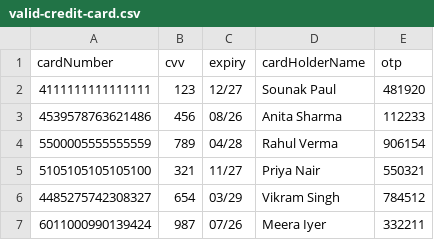
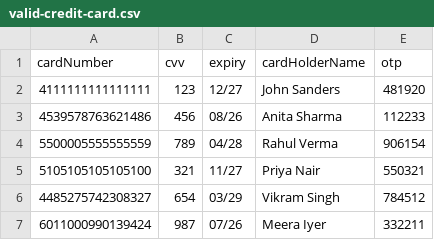
Before and after one commit to snehadutta1995-source/parking-space-detector-app, a CSV file: payments/valid-credit-card.csv, drawn as a sheet.

Commit message:
exposing accepted payment details in tabular format

```diff
--- a/payments/valid-credit-card.csv
+++ b/payments/valid-credit-card.csv
@@ -1,3 +1,3 @@
 cardNumber|cvv|expiry|cardHolderName|otp
-4111111111111111|123|12/27|Sounak Paul|481920
+4111111111111111|123|12/27|John Sanders|481920
 4539578763621486|456|08/26|Anita Sharma|112233
```
Also changed, not shown: payments/valid-debit-card.csv, 2 other files.
